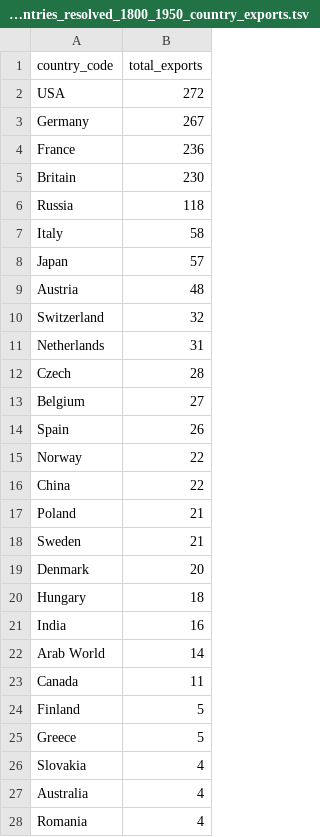
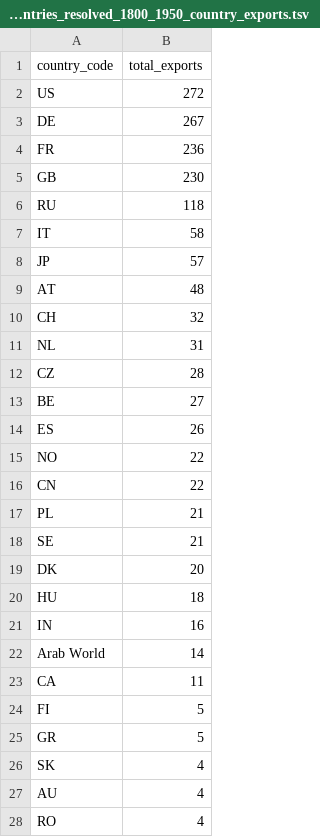
Before and after one commit to CenterForCollectiveLearning/Global-language-network, a TSV file: data/cultural_production/murray/HA_unique_countries_resolved_1800_1950_country_exports.tsv, drawn as a sheet; only a part is shown; the diff covers the shown part only.

Commit message:
using country codes instead of full names

```diff
--- a/data/cultural_production/murray/HA_unique_countries_resolved_1800_1950_country_exports.tsv
+++ b/data/cultural_production/murray/HA_unique_countries_resolved_1800_1950_country_exports.tsv
@@ -1,28 +1,28 @@
 country_code	total_exports
-USA	272
-Germany	267
-France	236
-Britain	230
-Russia	118
-Italy	58
-Japan	57
-Austria	48
-Switzerland	32
-Netherlands	31
-Czech	28
-Belgium	27
-Spain	26
-Norway	22
-China	22
-Poland	21
-Sweden	21
-Denmark	20
-Hungary	18
-India	16
+US	272
+DE	267
+FR	236
+GB	230
+RU	118
+IT	58
+JP	57
+AT	48
+CH	32
+NL	31
+CZ	28
+BE	27
+ES	26
+NO	22
+CN	22
+PL	21
+SE	21
+DK	20
+HU	18
+IN	16
 Arab World	14
-Canada	11
-Finland	5
-Greece	5
-Slovakia	4
-Australia	4
-Romania	4
+CA	11
+FI	5
+GR	5
+SK	4
+AU	4
+RO	4
```
Also changed, not shown: 19 edited cells elsewhere in this file, data/cultural_production/murray/HA_unique_countries_resolved_all_country_exports.tsv.
